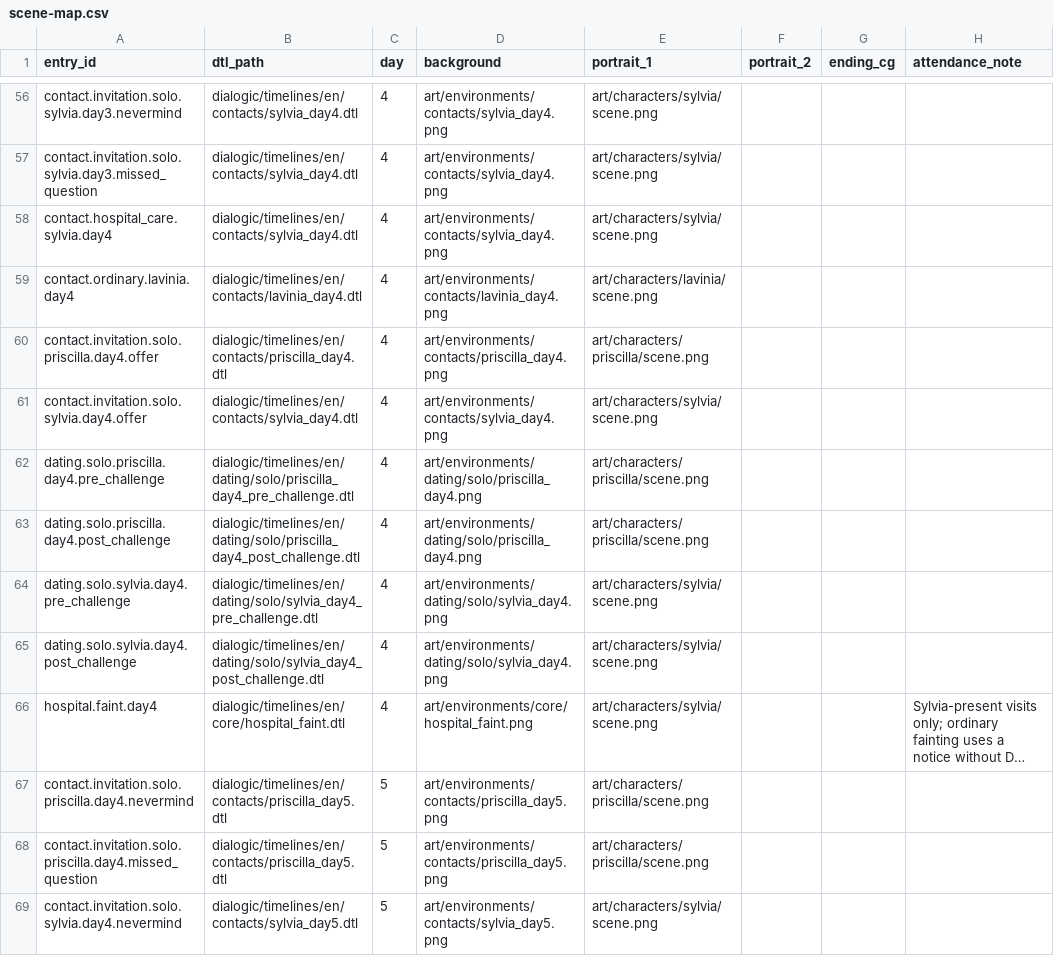
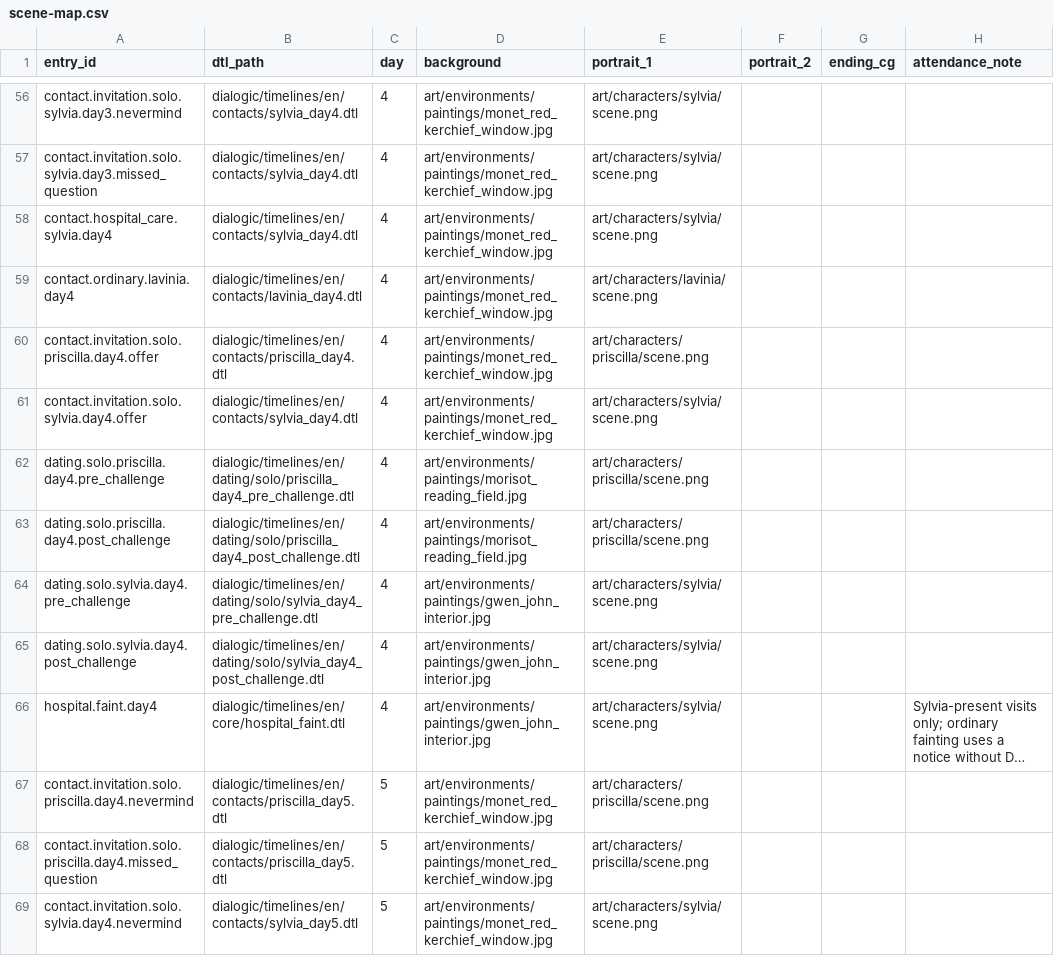
Before and after one commit to Siuuuers/dwm, a CSV file: art/scene-map.csv, drawn as a sheet; only a part is shown, gaps mark what is left out; long unchanged cells end in …; the diff covers the shown part only; the diff names each change by its address in the sheet, - before the commit and + after, or states it on an @@ line.

Commit message:
feat(art): add found paintings, character contact and scene art, shell background and placement manifests

```diff
--- a/art/scene-map.csv
+++ b/art/scene-map.csv
-D56:D58 (background): art/environments/contacts/sylvia_day4.png
+D56:D58 (background): art/environments/paintings/monet_red_kerchief_window.jpg
-D59 (background): art/environments/contacts/lavinia_day4.png
+D59 (background): art/environments/paintings/monet_red_kerchief_window.jpg
-D60 (background): art/environments/contacts/priscilla_day4.png
+D60 (background): art/environments/paintings/monet_red_kerchief_window.jpg
-D61 (background): art/environments/contacts/sylvia_day4.png
+D61 (background): art/environments/paintings/monet_red_kerchief_window.jpg
-D62:D63 (background): art/environments/dating/solo/priscilla_day4.png
+D62:D63 (background): art/environments/paintings/morisot_reading_field.jpg
-D64:D65 (background): art/environments/dating/solo/sylvia_day4.png
+D64:D65 (background): art/environments/paintings/gwen_john_interior.jpg
-D66 (background): art/environments/core/hospital_faint.png
+D66 (background): art/environments/paintings/gwen_john_interior.jpg
-D67:D68 (background): art/environments/contacts/priscilla_day5.png
+D67:D68 (background): art/environments/paintings/monet_red_kerchief_window.jpg
-D69 (background): art/environments/contacts/sylvia_day5.png
+D69 (background): art/environments/paintings/monet_red_kerchief_window.jpg
```
Also changed, not shown: 125 edited cells elsewhere in this file, art/asset-paths.csv, 41 other files.
